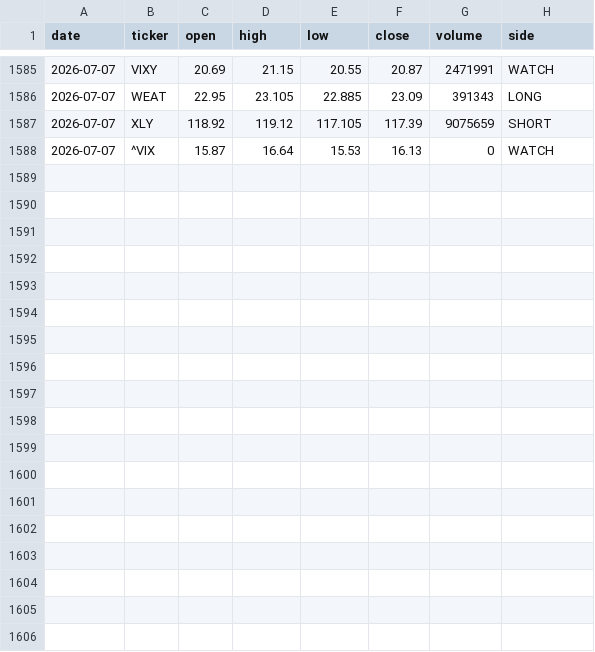
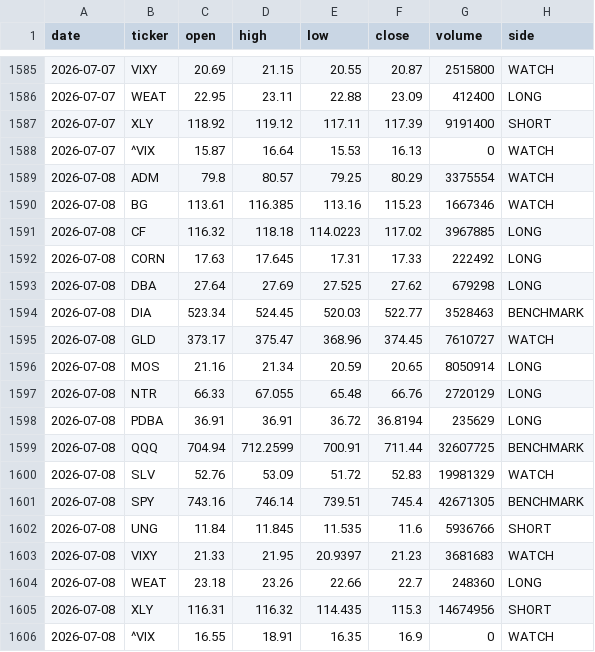
Before and after one commit to gohjhb92/G1, a CSV file: docs/food-shock/tracker.csv, drawn as a sheet; only a part is shown, gaps mark what is left out; the diff covers the shown part only.

```diff
--- a/docs/food-shock/tracker.csv
+++ b/docs/food-shock/tracker.csv
@@ -1585,4 +1585,22 @@ date,ticker,open,high,low,close,volume,side
-2026-07-07,VIXY,20.69,21.15,20.55,20.87,2471991,WATCH
-2026-07-07,WEAT,22.95,23.105,22.885,23.09,391343,LONG
-2026-07-07,XLY,118.92,119.12,117.105,117.39,9075659,SHORT
+2026-07-07,VIXY,20.69,21.15,20.55,20.87,2515800,WATCH
+2026-07-07,WEAT,22.95,23.11,22.88,23.09,412400,LONG
+2026-07-07,XLY,118.92,119.12,117.11,117.39,9191400,SHORT
 2026-07-07,^VIX,15.87,16.64,15.53,16.13,0,WATCH
+2026-07-08,ADM,79.8,80.57,79.25,80.29,3375554,WATCH
+2026-07-08,BG,113.61,116.385,113.16,115.23,1667346,WATCH
+2026-07-08,CF,116.32,118.18,114.0223,117.02,3967885,LONG
+2026-07-08,CORN,17.63,17.645,17.31,17.33,222492,LONG
+2026-07-08,DBA,27.64,27.69,27.525,27.62,679298,LONG
+2026-07-08,DIA,523.34,524.45,520.03,522.77,3528463,BENCHMARK
+2026-07-08,GLD,373.17,375.47,368.96,374.45,7610727,WATCH
+2026-07-08,MOS,21.16,21.34,20.59,20.65,8050914,LONG
+2026-07-08,NTR,66.33,67.055,65.48,66.76,2720129,LONG
+2026-07-08,PDBA,36.91,36.91,36.72,36.8194,235629,LONG
+2026-07-08,QQQ,704.94,712.2599,700.91,711.44,32607725,BENCHMARK
+2026-07-08,SLV,52.76,53.09,51.72,52.83,19981329,WATCH
+2026-07-08,SPY,743.16,746.14,739.51,745.4,42671305,BENCHMARK
+2026-07-08,UNG,11.84,11.845,11.535,11.6,5936766,SHORT
+2026-07-08,VIXY,21.33,21.95,20.9397,21.23,3681683,WATCH
+2026-07-08,WEAT,23.18,23.26,22.66,22.7,248360,LONG
+2026-07-08,XLY,116.31,116.32,114.435,115.3,14674956,SHORT
+2026-07-08,^VIX,16.55,18.91,16.35,16.9,0,WATCH
```
Also changed, not shown: 32 edited cells elsewhere in this file, food-shock/tracker.csv.
